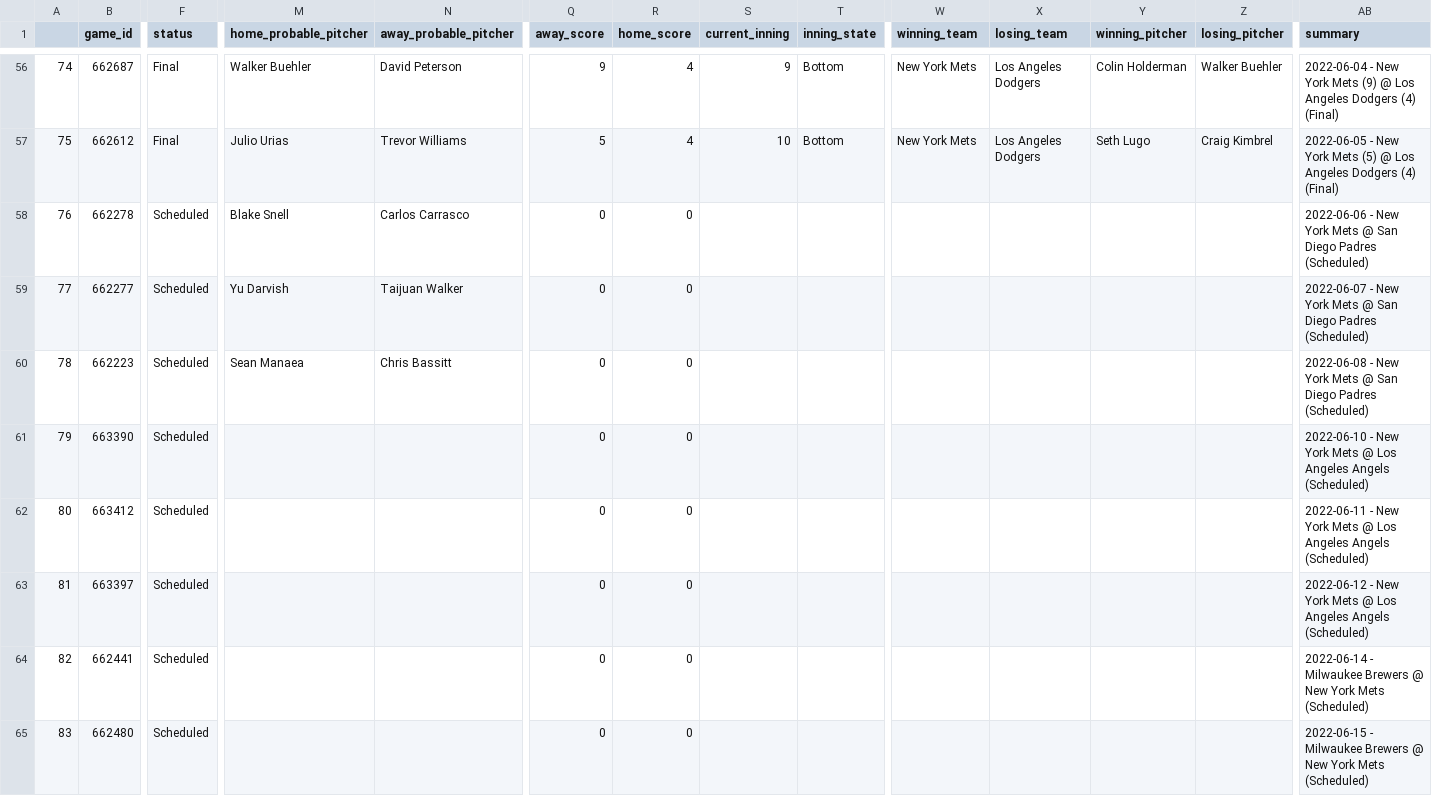
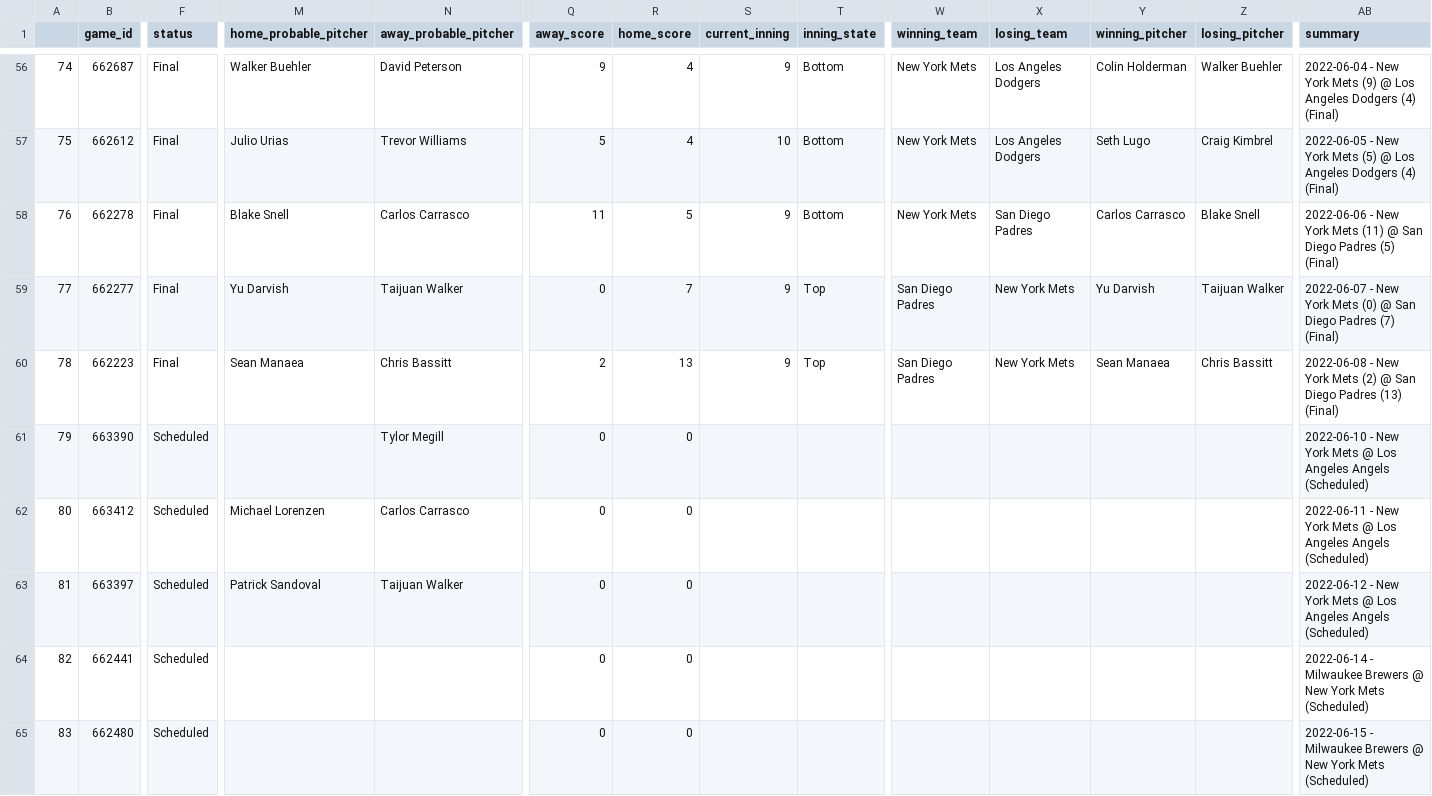
Before and after one commit to ctmurphey/baseball, a CSV file: mets-season-series/mets_2022.csv, drawn as a sheet; only a part is shown, gaps mark what is left out; the diff names each change by its address in the sheet, - before the commit and + after, or states it on an @@ line.

Commit message:
updated 6/12/2022

```diff
--- a/mets-season-series/mets_2022.csv
+++ b/mets-season-series/mets_2022.csv
-F58:F60 (status): Scheduled
+F58:F60 (status): Final
-Q58 (away_score): 0
+Q58 (away_score): 11
-R58 (home_score): 0
+R58 (home_score): 5
-S58:S60 (current_inning): (empty)
+S58:S60 (current_inning): 9
-T58 (inning_state): (empty)
+T58 (inning_state): Bottom
-W58 (winning_team): (empty)
+W58 (winning_team): New York Mets
-X58 (losing_team): (empty)
+X58 (losing_team): San Diego Padres
-Y58 (winning_pitcher): (empty)
+Y58 (winning_pitcher): Carlos Carrasco
-Z58 (losing_pitcher): (empty)
+Z58 (losing_pitcher): Blake Snell
-AB58 (summary): …York Mets @ San Diego Padres (Scheduled)
+AB58 (summary): …York Mets (11) @ San Diego Padres (5) (Final)
-R59 (home_score): 0
+R59 (home_score): 7
-T59:T60 (inning_state): (empty)
+T59:T60 (inning_state): Top
-W59:W60 (winning_team): (empty)
+W59:W60 (winning_team): San Diego Padres
-X59:X60 (losing_team): (empty)
+X59:X60 (losing_team): New York Mets
-Y59 (winning_pitcher): (empty)
+Y59 (winning_pitcher): Yu Darvish
-Z59 (losing_pitcher): (empty)
+Z59 (losing_pitcher): Taijuan Walker
-AB59 (summary): …York Mets @ San Diego Padres (Scheduled)
+AB59 (summary): …York Mets (0) @ San Diego Padres (7) (Final)
-Q60 (away_score): 0
+Q60 (away_score): 2
-R60 (home_score): 0
+R60 (home_score): 13
-Y60 (winning_pitcher): (empty)
+Y60 (winning_pitcher): Sean Manaea
-Z60 (losing_pitcher): (empty)
+Z60 (losing_pitcher): Chris Bassitt
-AB60 (summary): …York Mets @ San Diego Padres (Scheduled)
+AB60 (summary): …York Mets (2) @ San Diego Padres (13) (Final)
-N61 (away_probable_pitcher): (empty)
+N61 (away_probable_pitcher): Tylor Megill
-M62 (home_probable_pitcher): (empty)
+M62 (home_probable_pitcher): Michael Lorenzen
-N62 (away_probable_pitcher): (empty)
+N62 (away_probable_pitcher): Carlos Carrasco
-M63 (home_probable_pitcher): (empty)
+M63 (home_probable_pitcher): Patrick Sandoval
-N63 (away_probable_pitcher): (empty)
+N63 (away_probable_pitcher): Taijuan Walker
```
